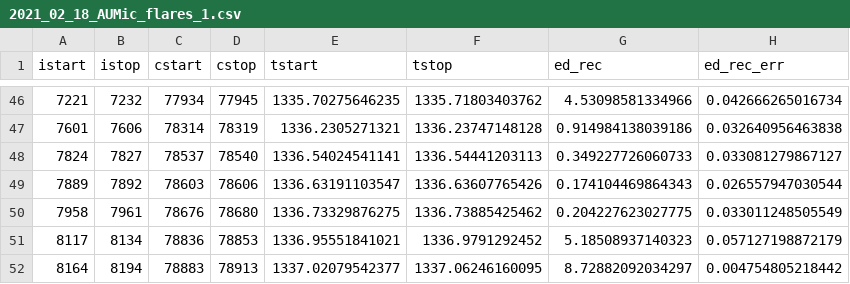
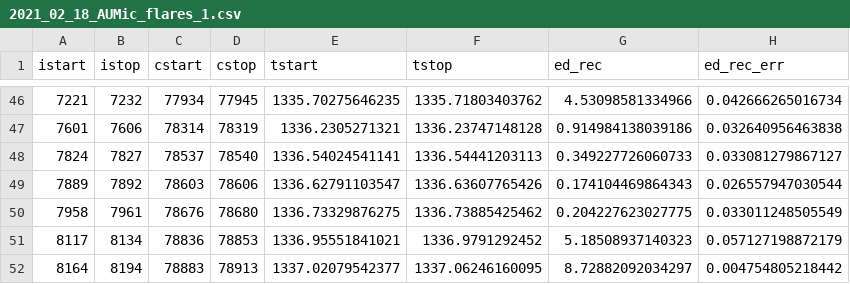
Before and after one commit to ekaterinailin/flaring-spi, a CSV file: results/2021_02_18_AUMic_flares_1.csv, drawn as a sheet; only a part is shown, gaps mark what is left out; the diff names each change by its address in the sheet, - before the commit and + after, or states it on an @@ line.

```diff
--- a/results/2021_02_18_AUMic_flares_1.csv
+++ b/results/2021_02_18_AUMic_flares_1.csv
-E49 (tstart): 1336.63191103547
+E49 (tstart): 1336.62791103547
```
Also changed, not shown: 5 other files.
